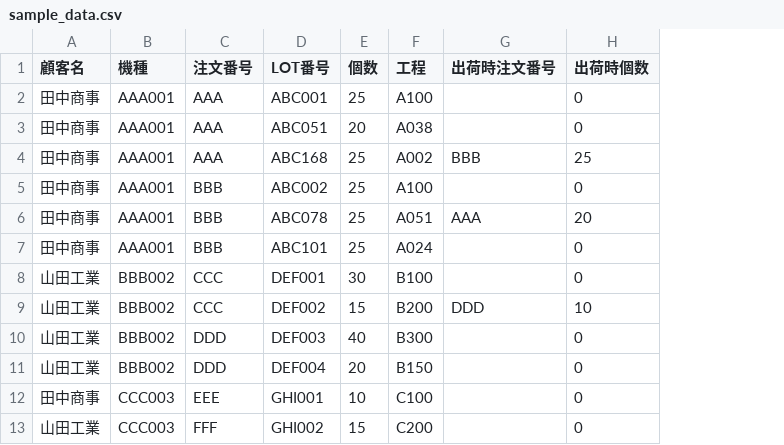
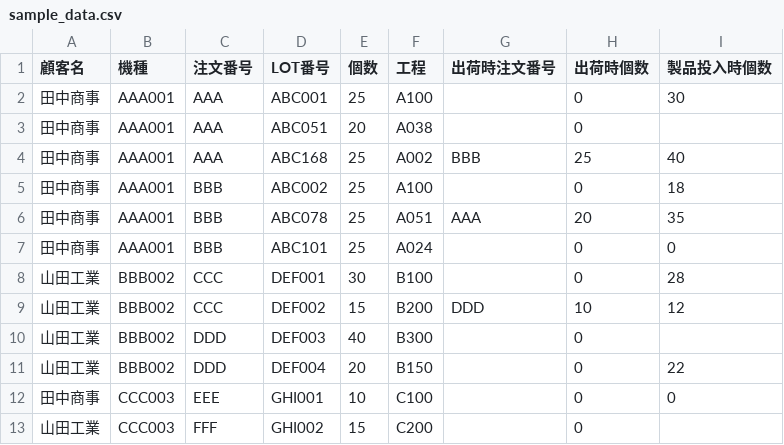
Before and after one commit to towakey/lot-manager, a CSV file: sample_data.csv, drawn as a sheet; the diff names each change by its address in the sheet, - before the commit and + after, or states it on an @@ line.

```diff
--- a/sample_data.csv
+++ b/sample_data.csv
+column I (製品投入時個数), rows 2-12: 30 |  | 40 | 18 | 35 | 0 | 28 | 12 |  | 22 | 0
```
Also changed, not shown: 2 other files.
